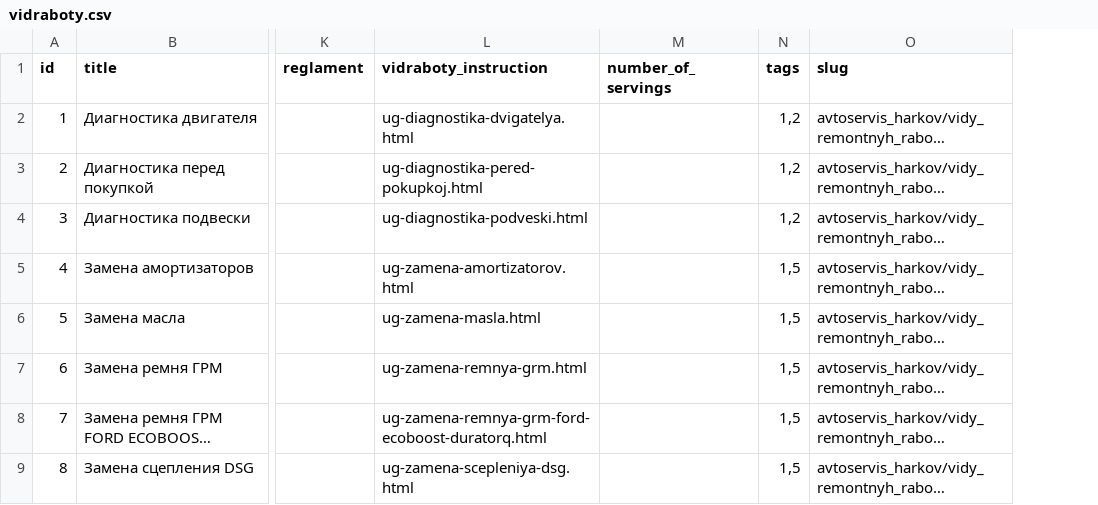
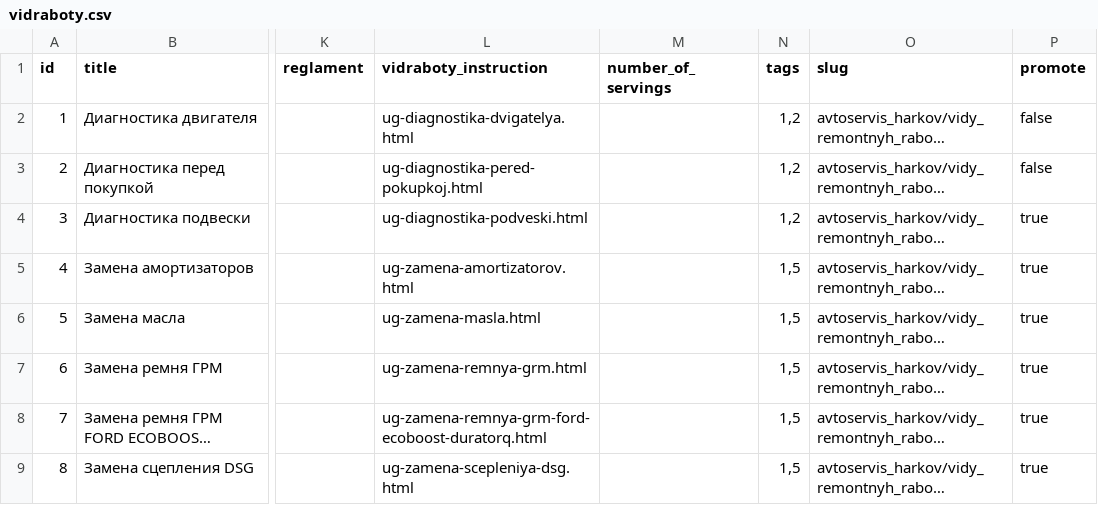
Before and after one commit to augantonov/presta, a CSV file: modules/azrua_content/default_content/languages/en/node/vidraboty.csv, drawn as a sheet; only a part is shown, gaps mark what is left out; long unchanged cells end in …; the diff names each change by its address in the sheet, - before the commit and + after, or states it on an @@ line.

Commit message:
promote

```diff
--- a/modules/azrua_content/default_content/languages/en/node/vidraboty.csv
+++ b/modules/azrua_content/default_content/languages/en/node/vidraboty.csv
+column P (promote), rows 2-9: false | false | true | true | true | true | true | true
```
Also changed, not shown: modules/azrua_content/default_content/languages/ru/node/vidraboty.csv, modules/azrua_content/default_content/languages/uk/node/vidraboty.csv, 1 other file.
